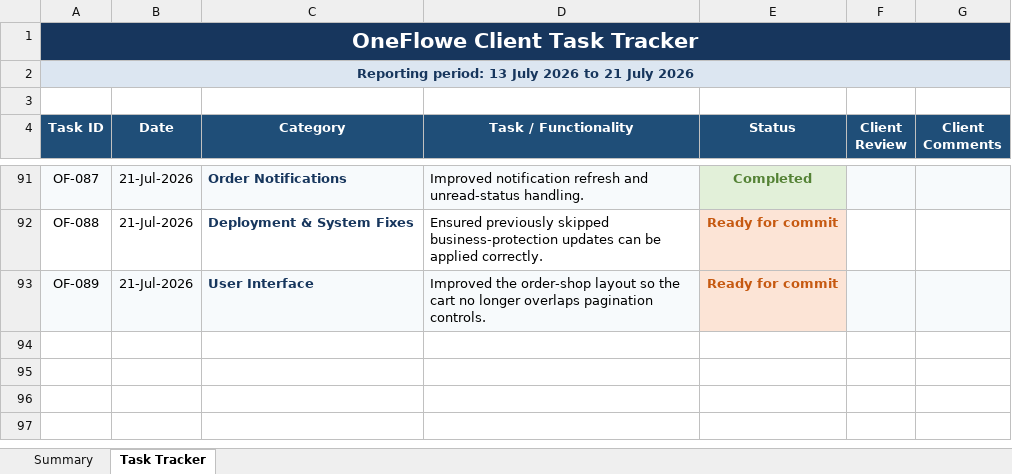
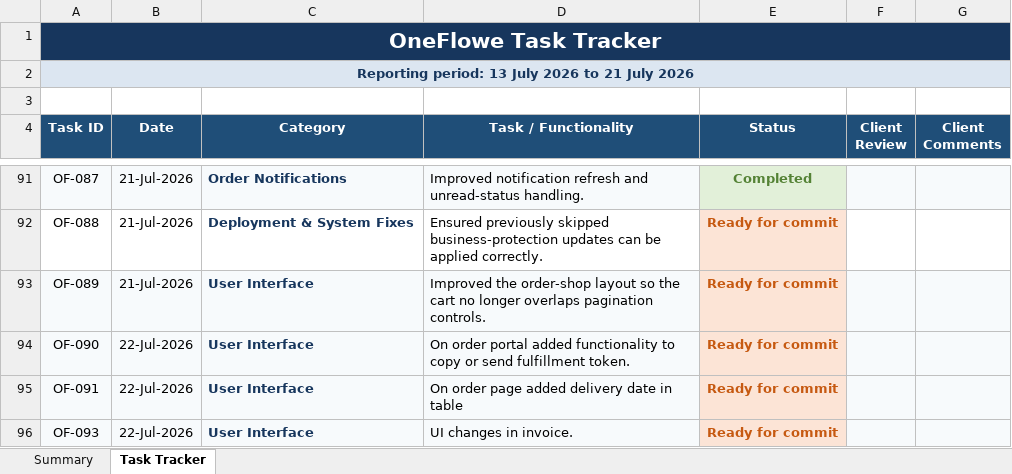
Before and after one commit to apricart/OneFlowe, an Excel workbook: deliverables/OneFlowe_Client_Task_Tracker_2026-07-13_to_2026-07-21.xlsx, sheet Task Tracker, drawn as a sheet; only a part is shown, gaps mark what is left out; values as stored, in another font and other column widths than the file's, no borders; the diff names each change by its address in the sheet, - before the commit and + after, or states it on an @@ line.

```diff
--- a/deliverables/OneFlowe_Client_Task_Tracker_2026-07-13_to_2026-07-21.xlsx (sheet Task Tracker)
+++ b/deliverables/OneFlowe_Client_Task_Tracker_2026-07-13_to_2026-07-21.xlsx (sheet Task Tracker)
-A1 (Task ID): OneFlowe Client Task Tracker
+A1 (Task ID): OneFlowe Task Tracker
+row 94: OF-090 | 22-Jul-2026 | User Interface | On order portal added functionality to copy or send fulfillment token. | Ready for commit
+row 95: OF-091 | 22-Jul-2026 | User Interface | On order page added delivery date in table | Ready for commit
+row 96: OF-093 | 22-Jul-2026 | User Interface | UI changes in invoice. | Ready for commit
```
Also changed, not shown: 35 other files.
